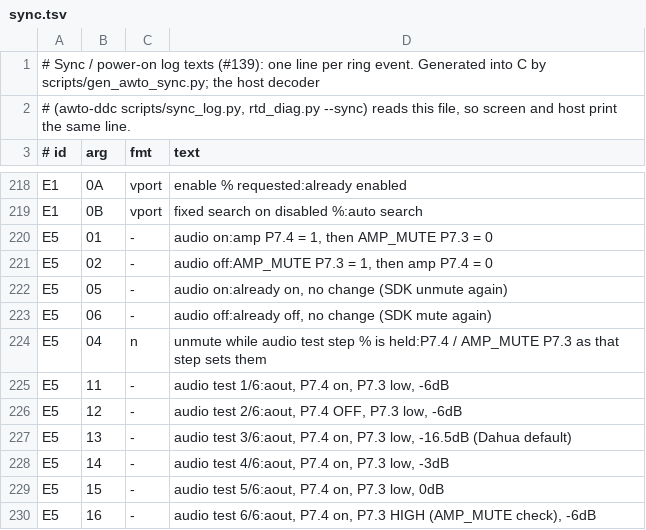
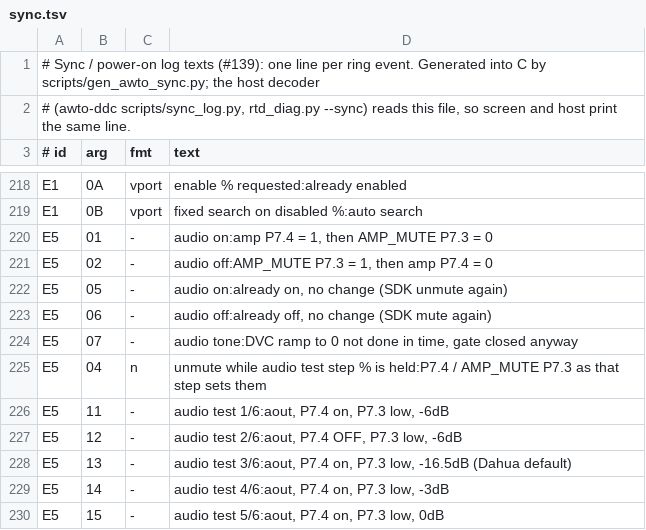
Before and after one commit to awto-au/awto-ddc, a TSV file: fw/awto/sync.tsv, drawn as a sheet; only a part is shown, gaps mark what is left out; the shorter side is filled out with more unchanged rows; the diff names each change by its address in the sheet, - before the commit and + after, or states it on an @@ line.

```diff
--- a/fw/awto/sync.tsv
+++ b/fw/awto/sync.tsv
+row 224: E5 | 07 | - | audio tone:DVC ramp to 0 not done in time, gate closed anyway
```
Also changed, not shown: 7 other files.
